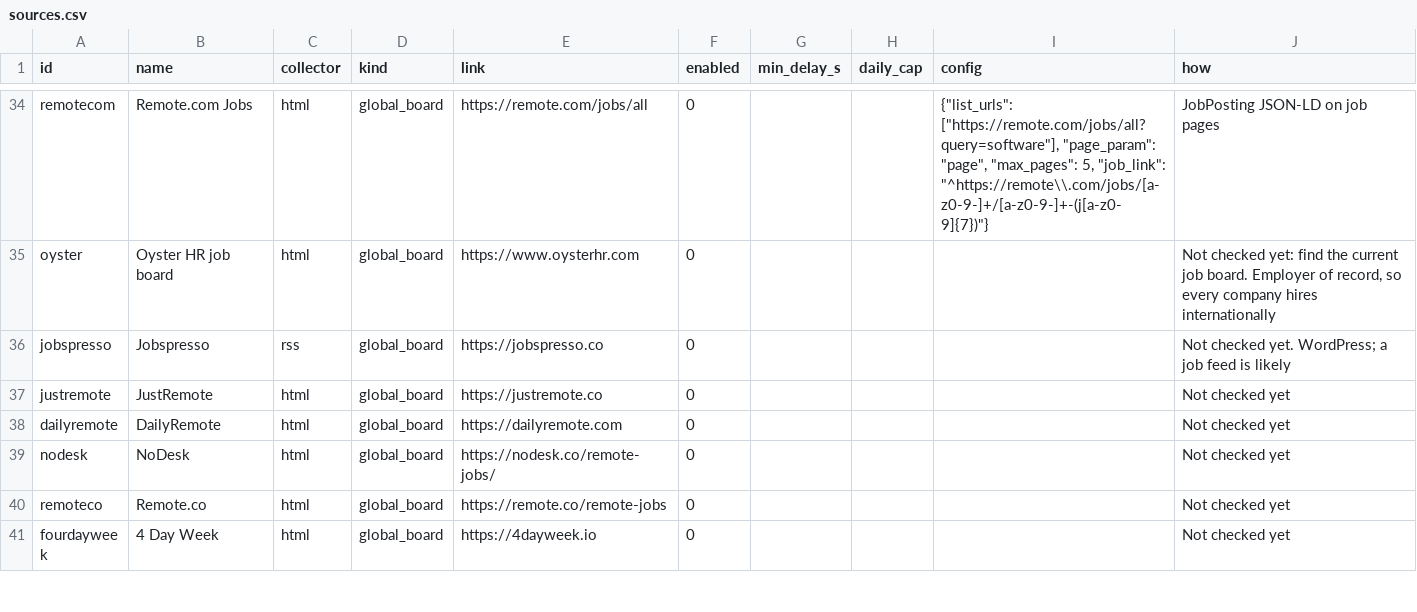
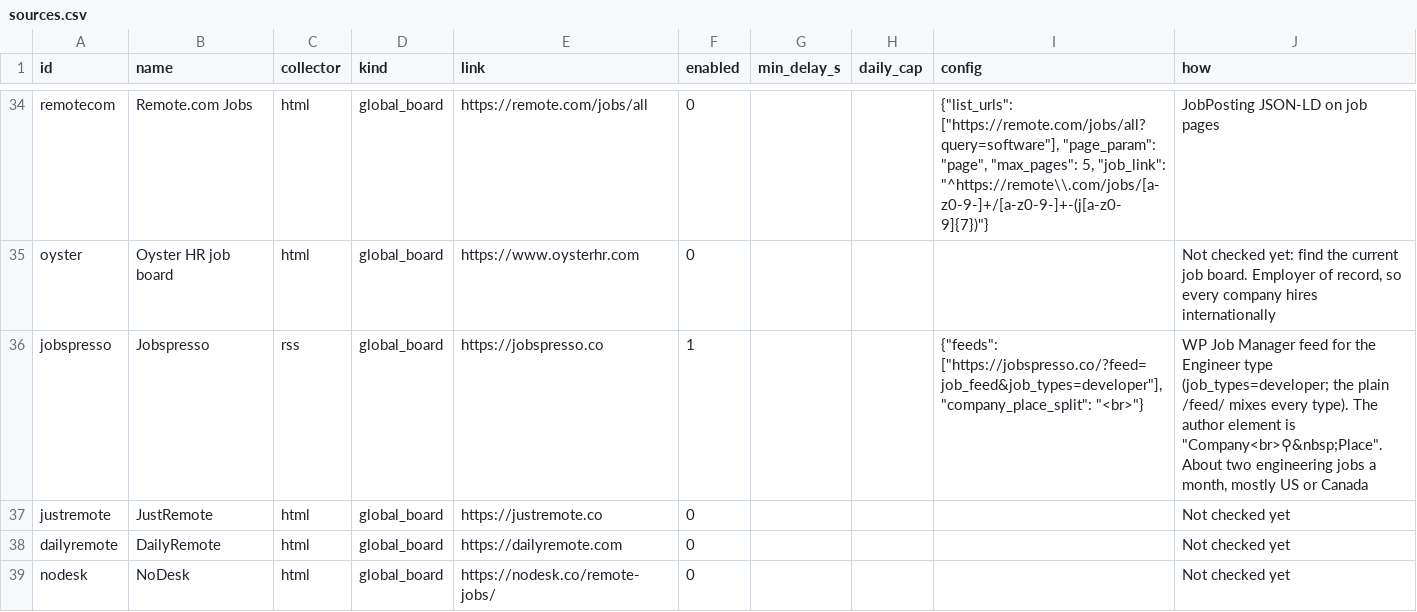
Before and after one commit to chight1/jobFinder, a CSV file: sources.csv, drawn as a sheet; only a part is shown, gaps mark what is left out; the shorter side is filled out with more unchanged rows.

Commit message:
Onboard Jobspresso: its WP Job Manager feed for the Engineer type, with a company_place_split option on the RSS collector for author elements that hold "Company<br>Place"

```diff
--- a/sources.csv
+++ b/sources.csv
@@ -35,3 +35,3 @@ remotecom,Remote.com Jobs,html,global_board,https://remote.com/jobs/all,0,,,"{""
 oyster,Oyster HR job board,html,global_board,https://www.oysterhr.com,0,,,,"Not checked yet: find the current job board. Employer of record, so every company hires internationally"
-jobspresso,Jobspresso,rss,global_board,https://jobspresso.co,0,,,,Not checked yet. WordPress; a job feed is likely
+jobspresso,Jobspresso,rss,global_board,https://jobspresso.co,1,,,"{""feeds"": [""https://jobspresso.co/?feed=job_feed&job_types=developer""], ""company_place_split"": ""<br>""}","WP Job Manager feed for the Engineer type (job_types=developer; the plain /feed/ mixes every type). The author element is ""Company<br>⚲&nbsp;Place"". About two engineering jobs a month, mostly US or Canada"
 justremote,JustRemote,html,global_board,https://justremote.co,0,,,,Not checked yet
```
Also changed, not shown: 2 other files.
